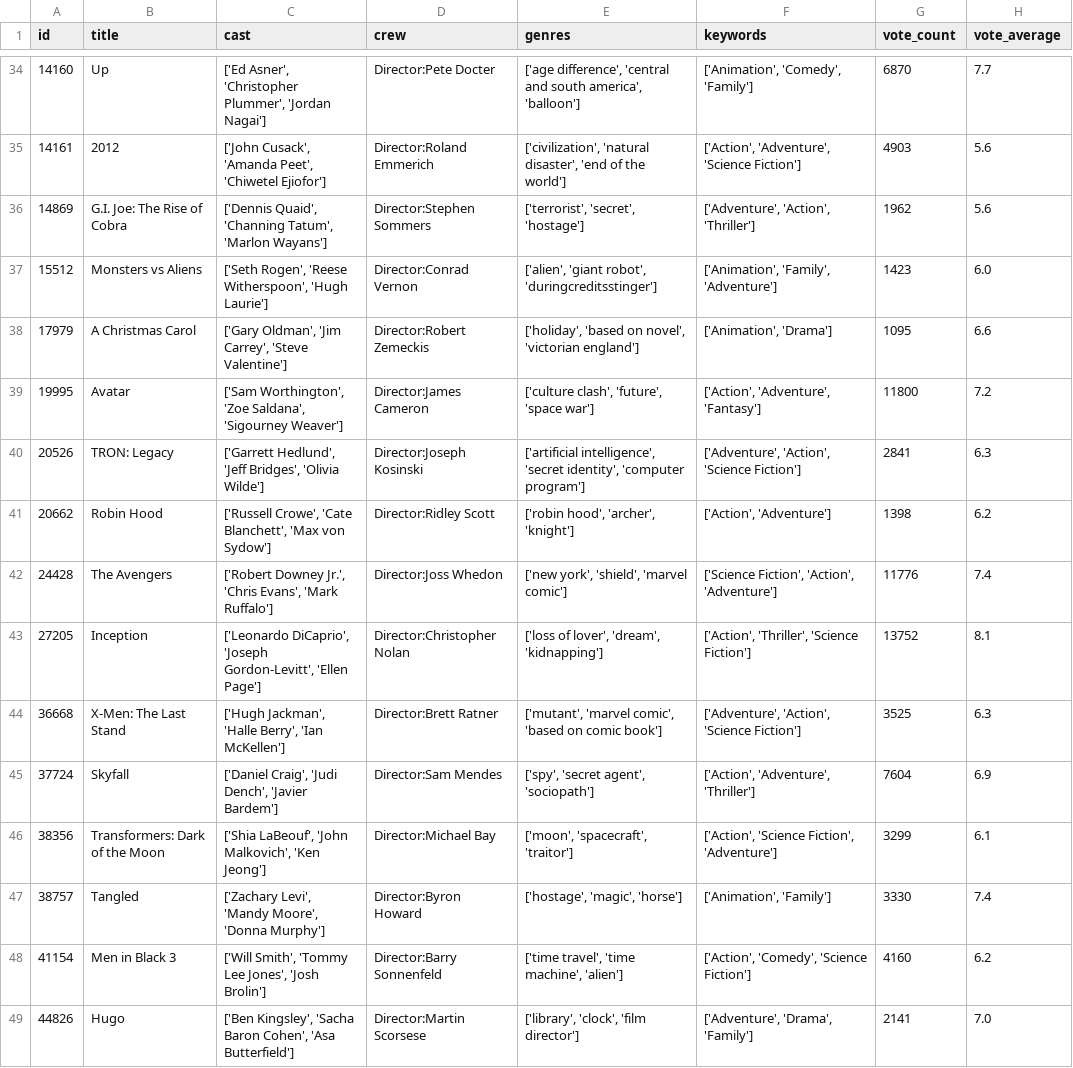
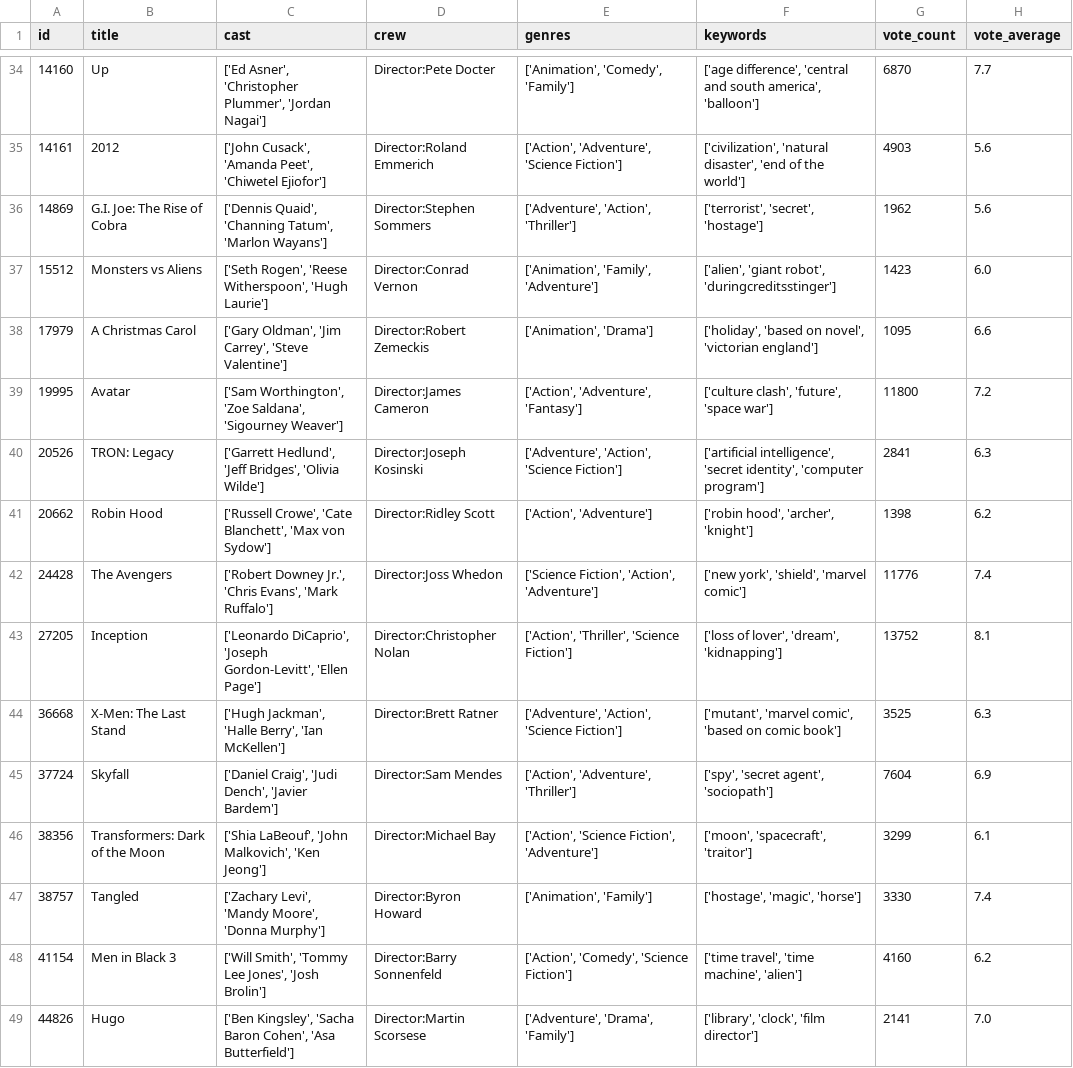
Before and after one commit to CAGeng/Recommender-System, a CSV file: recommend/recommend_model/movie.csv, drawn as a sheet; only a part is shown, gaps mark what is left out; the diff covers the shown part only; the diff names each change by its address in the sheet, - before the commit and + after, or states it on an @@ line.

```diff
--- a/recommend/recommend_model/movie.csv
+++ b/recommend/recommend_model/movie.csv
-E34 (genres): ['age difference', 'central and south america', 'balloon']
+E34 (genres): ['Animation', 'Comedy', 'Family']
-F34 (keywords): ['Animation', 'Comedy', 'Family']
+F34 (keywords): ['age difference', 'central and south america', 'balloon']
-E35 (genres): ['civilization', 'natural disaster', 'end of the world']
+E35 (genres): ['Action', 'Adventure', 'Science Fiction']
-F35 (keywords): ['Action', 'Adventure', 'Science Fiction']
+F35 (keywords): ['civilization', 'natural disaster', 'end of the world']
-E36 (genres): ['terrorist', 'secret', 'hostage']
+E36 (genres): ['Adventure', 'Action', 'Thriller']
-F36 (keywords): ['Adventure', 'Action', 'Thriller']
+F36 (keywords): ['terrorist', 'secret', 'hostage']
-E37 (genres): ['alien', 'giant robot', 'duringcreditsstinger']
+E37 (genres): ['Animation', 'Family', 'Adventure']
-F37 (keywords): ['Animation', 'Family', 'Adventure']
+F37 (keywords): ['alien', 'giant robot', 'duringcreditsstinger']
-E38 (genres): ['holiday', 'based on novel', 'victorian england']
+E38 (genres): ['Animation', 'Drama']
-F38 (keywords): ['Animation', 'Drama']
+F38 (keywords): ['holiday', 'based on novel', 'victorian england']
-E39 (genres): ['culture clash', 'future', 'space war']
+E39 (genres): ['Action', 'Adventure', 'Fantasy']
-F39 (keywords): ['Action', 'Adventure', 'Fantasy']
+F39 (keywords): ['culture clash', 'future', 'space war']
-E40 (genres): ['artificial intelligence', 'secret identity', 'computer program']
+E40 (genres): ['Adventure', 'Action', 'Science Fiction']
-F40 (keywords): ['Adventure', 'Action', 'Science Fiction']
+F40 (keywords): ['artificial intelligence', 'secret identity', 'computer program']
-E41 (genres): ['robin hood', 'archer', 'knight']
+E41 (genres): ['Action', 'Adventure']
-F41 (keywords): ['Action', 'Adventure']
+F41 (keywords): ['robin hood', 'archer', 'knight']
-E42 (genres): ['new york', 'shield', 'marvel comic']
+E42 (genres): ['Science Fiction', 'Action', 'Adventure']
-F42 (keywords): ['Science Fiction', 'Action', 'Adventure']
+F42 (keywords): ['new york', 'shield', 'marvel comic']
-E43 (genres): ['loss of lover', 'dream', 'kidnapping']
+E43 (genres): ['Action', 'Thriller', 'Science Fiction']
-F43 (keywords): ['Action', 'Thriller', 'Science Fiction']
+F43 (keywords): ['loss of lover', 'dream', 'kidnapping']
-E44 (genres): ['mutant', 'marvel comic', 'based on comic book']
+E44 (genres): ['Adventure', 'Action', 'Science Fiction']
-F44 (keywords): ['Adventure', 'Action', 'Science Fiction']
+F44 (keywords): ['mutant', 'marvel comic', 'based on comic book']
-E45 (genres): ['spy', 'secret agent', 'sociopath']
+E45 (genres): ['Action', 'Adventure', 'Thriller']
-F45 (keywords): ['Action', 'Adventure', 'Thriller']
+F45 (keywords): ['spy', 'secret agent', 'sociopath']
-E46 (genres): ['moon', 'spacecraft', 'traitor']
+E46 (genres): ['Action', 'Science Fiction', 'Adventure']
-F46 (keywords): ['Action', 'Science Fiction', 'Adventure']
+F46 (keywords): ['moon', 'spacecraft', 'traitor']
-E47 (genres): ['hostage', 'magic', 'horse']
+E47 (genres): ['Animation', 'Family']
-F47 (keywords): ['Animation', 'Family']
+F47 (keywords): ['hostage', 'magic', 'horse']
-E48 (genres): ['time travel', 'time machine', 'alien']
+E48 (genres): ['Action', 'Comedy', 'Science Fiction']
-F48 (keywords): ['Action', 'Comedy', 'Science Fiction']
+F48 (keywords): ['time travel', 'time machine', 'alien']
-E49 (genres): ['library', 'clock', 'film director']
+E49 (genres): ['Adventure', 'Drama', 'Family']
-F49 (keywords): ['Adventure', 'Drama', 'Family']
+F49 (keywords): ['library', 'clock', 'film director']
```
Also changed, not shown: 164 edited cells elsewhere in this file, 7 other files.
